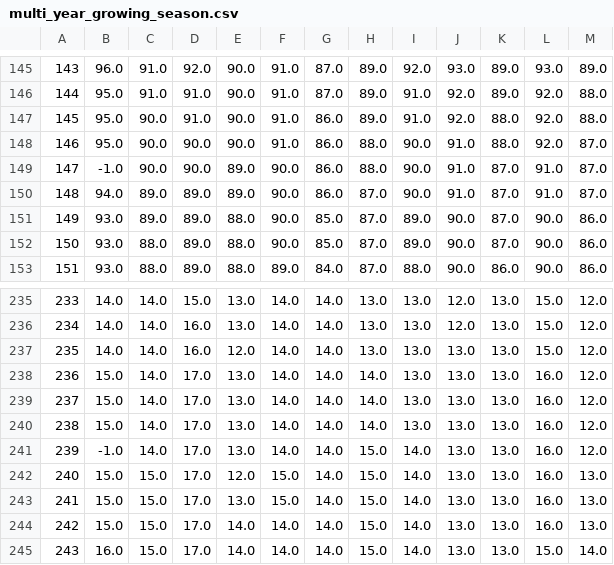
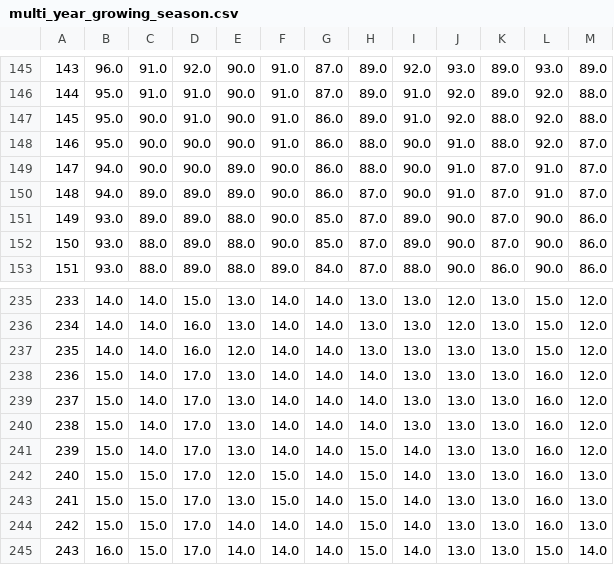
Before and after one commit to cjchandler/AquaCropOptimise, a CSV file: field_crop_planting_optimization/multi_year_growing_season.csv, drawn as a sheet; only a part is shown, gaps mark what is left out; the diff covers the shown part only.

```diff
--- a/field_crop_planting_optimization/multi_year_growing_season.csv
+++ b/field_crop_planting_optimization/multi_year_growing_season.csv
@@ -148,3 +148,3 @@
 146,95.0,90.0,90.0,90.0,91.0,86.0,88.0,90.0,91.0,88.0,92.0,87.0
-147,-1.0,90.0,90.0,89.0,90.0,86.0,88.0,90.0,91.0,87.0,91.0,87.0
+147,94.0,90.0,90.0,89.0,90.0,86.0,88.0,90.0,91.0,87.0,91.0,87.0
 148,94.0,89.0,89.0,89.0,90.0,86.0,87.0,90.0,91.0,87.0,91.0,87.0
@@ -240,3 +240,3 @@
 238,15.0,14.0,17.0,13.0,14.0,14.0,14.0,13.0,13.0,13.0,16.0,12.0
-239,-1.0,14.0,17.0,13.0,14.0,14.0,15.0,14.0,13.0,13.0,16.0,12.0
+239,15.0,14.0,17.0,13.0,14.0,14.0,15.0,14.0,13.0,13.0,16.0,12.0
 240,15.0,15.0,17.0,12.0,15.0,14.0,15.0,14.0,13.0,13.0,16.0,13.0
```
Also changed, not shown: 12 edited cells elsewhere in this file, field_crop_planting_optimization/multi_year_yield.csv, 3 other files.
